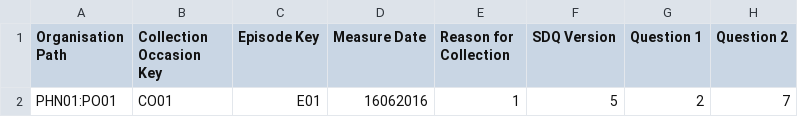
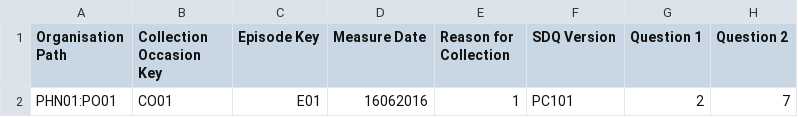
Before and after one commit to strategicdata/pmhc-mds-spec, a CSV file: data/sdq.csv, drawn as a sheet; only a part is shown; the diff names each change by its address in the sheet, - before the commit and + after, or states it on an @@ line.

Commit message:
Added PY versions of SDQ and made domain values consistant with NOCC.

```diff
--- a/data/sdq.csv
+++ b/data/sdq.csv
-F2 (SDQ Version): 5
+F2 (SDQ Version): PC101
```
Also changed, not shown: table/collection-occasion/sdq/sdq-version.csv, 2 other files.
